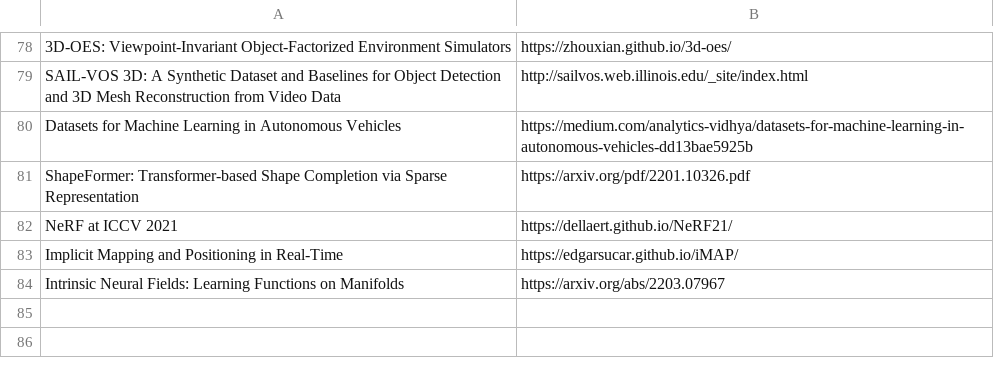
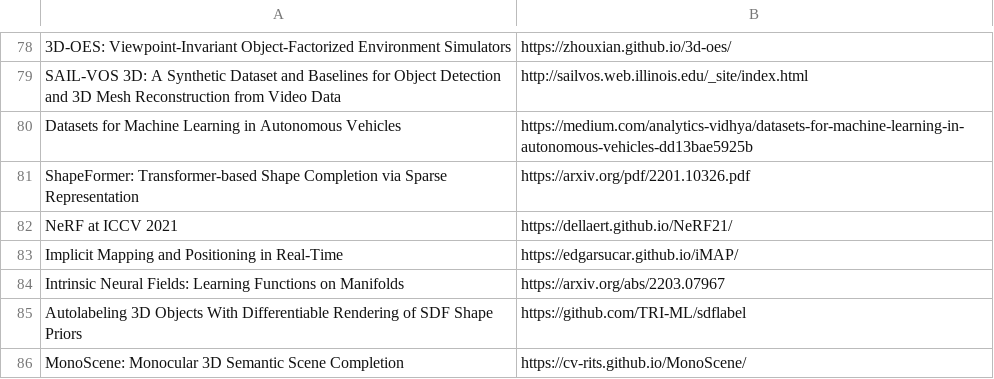
Before and after one commit to shanmo/awesome-object-slam, a CSV file: Learning.csv, drawn as a sheet; only a part is shown, gaps mark what is left out.

```diff
--- a/Learning.csv
+++ b/Learning.csv
@@ -91 +91,3 @@ Implicit Mapping and Positioning in Real-Time,https://edgarsucar.github.io/iMAP/
 Intrinsic Neural Fields: Learning Functions on Manifolds,https://arxiv.org/abs/2203.07967
+Autolabeling 3D Objects With Differentiable Rendering of SDF Shape Priors,https://github.com/TRI-ML/sdflabel
+MonoScene: Monocular 3D Semantic Scene Completion,https://cv-rits.github.io/MonoScene/
```
Also changed, not shown: SLAM.csv, Trajectory-prediction.csv.
